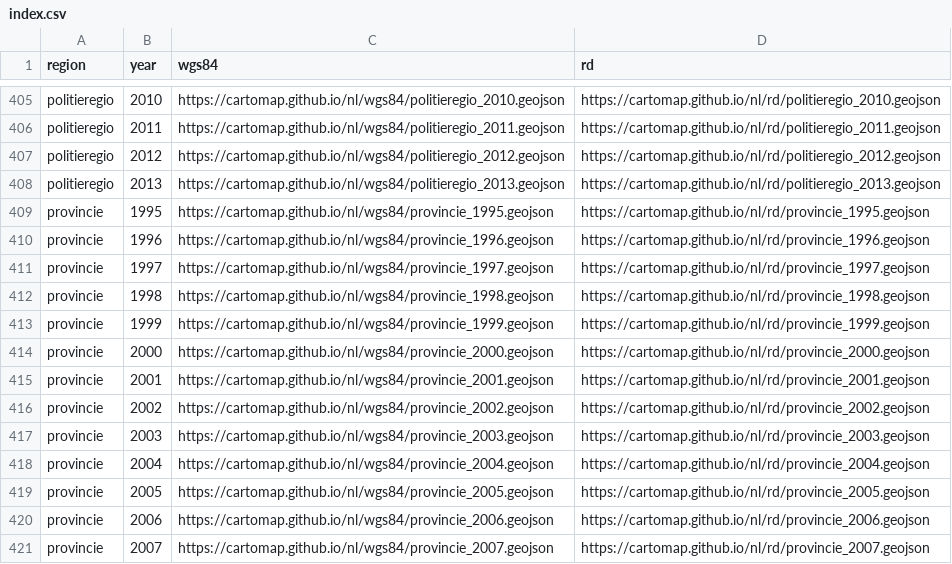
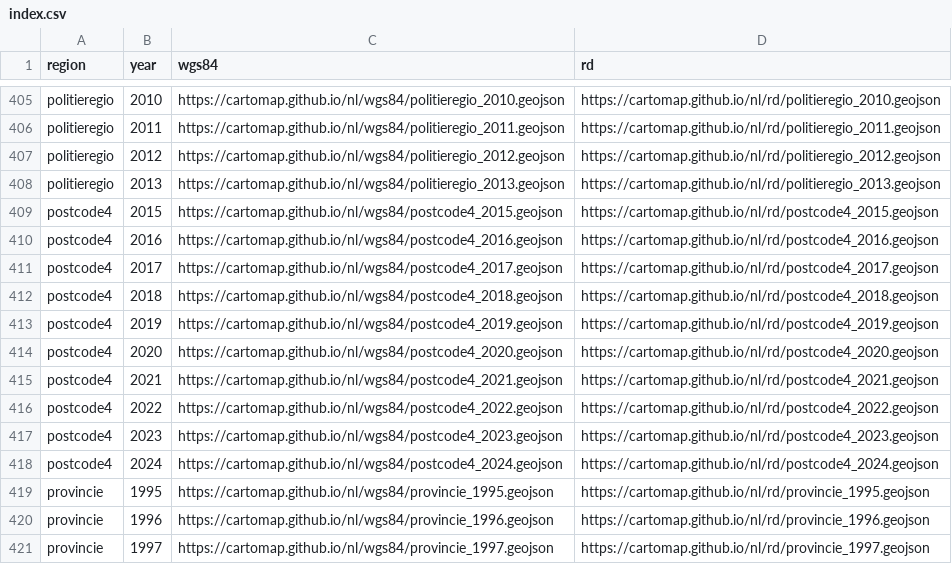
Before and after one commit to cartomap/nl, a CSV file: index.csv, drawn as a sheet; only a part is shown, gaps mark what is left out; the shorter side is filled out with more unchanged rows.

Commit message:
Deploying to gh-pages from @ cartomap/nl@e77e3de19e95164b18a4773a7bebf376db4607b4 🚀

```diff
--- a/index.csv
+++ b/index.csv
@@ -408,2 +408,12 @@ politieregio,2012,https://cartomap.github.io/nl/wgs84/politieregio_2012.geojson,
 politieregio,2013,https://cartomap.github.io/nl/wgs84/politieregio_2013.geojson,https://cartomap.github.io/nl/rd/politieregio_2013.geojson
+postcode4,2015,https://cartomap.github.io/nl/wgs84/postcode4_2015.geojson,https://cartomap.github.io/nl/rd/postcode4_2015.geojson
+postcode4,2016,https://cartomap.github.io/nl/wgs84/postcode4_2016.geojson,https://cartomap.github.io/nl/rd/postcode4_2016.geojson
+postcode4,2017,https://cartomap.github.io/nl/wgs84/postcode4_2017.geojson,https://cartomap.github.io/nl/rd/postcode4_2017.geojson
+postcode4,2018,https://cartomap.github.io/nl/wgs84/postcode4_2018.geojson,https://cartomap.github.io/nl/rd/postcode4_2018.geojson
+postcode4,2019,https://cartomap.github.io/nl/wgs84/postcode4_2019.geojson,https://cartomap.github.io/nl/rd/postcode4_2019.geojson
+postcode4,2020,https://cartomap.github.io/nl/wgs84/postcode4_2020.geojson,https://cartomap.github.io/nl/rd/postcode4_2020.geojson
+postcode4,2021,https://cartomap.github.io/nl/wgs84/postcode4_2021.geojson,https://cartomap.github.io/nl/rd/postcode4_2021.geojson
+postcode4,2022,https://cartomap.github.io/nl/wgs84/postcode4_2022.geojson,https://cartomap.github.io/nl/rd/postcode4_2022.geojson
+postcode4,2023,https://cartomap.github.io/nl/wgs84/postcode4_2023.geojson,https://cartomap.github.io/nl/rd/postcode4_2023.geojson
+postcode4,2024,https://cartomap.github.io/nl/wgs84/postcode4_2024.geojson,https://cartomap.github.io/nl/rd/postcode4_2024.geojson
 provincie,1995,https://cartomap.github.io/nl/wgs84/provincie_1995.geojson,https://cartomap.github.io/nl/rd/provincie_1995.geojson
```
Also changed, not shown: 41 other files.
